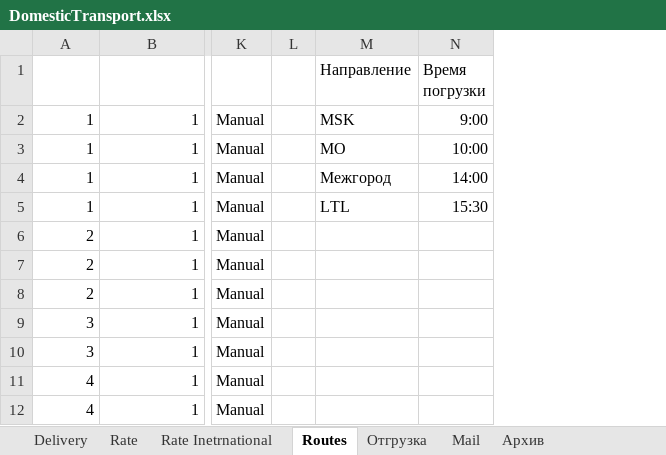
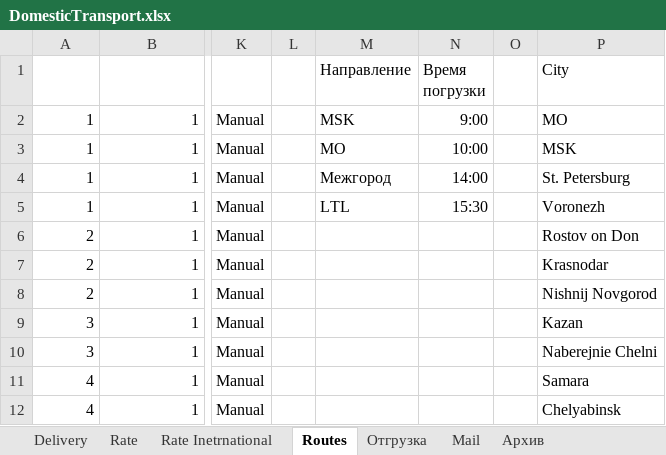
Before and after one commit to micro-solution/DomesticTransport, an Excel workbook: DomesticTransport/DomesticTransport.xlsx, sheet Routes, drawn as a sheet; only a part is shown, gaps mark what is left out; values as stored, in another font and other column widths than the file's, no borders; conditional formats and table styles not drawn; the diff names each change by its address in the sheet, - before the commit and + after, or states it on an @@ line.

```diff
--- a/DomesticTransport/DomesticTransport.xlsx (sheet Routes)
+++ b/DomesticTransport/DomesticTransport.xlsx (sheet Routes)
+column O, empty
+column P (City), rows 2-12: MO | MSK | St. Petersburg | Voronezh | Rostov on Don | Krasnodar | Nishnij Novgorod | Kazan | Naberejnie Chelni | Samara | Chelyabinsk
```
